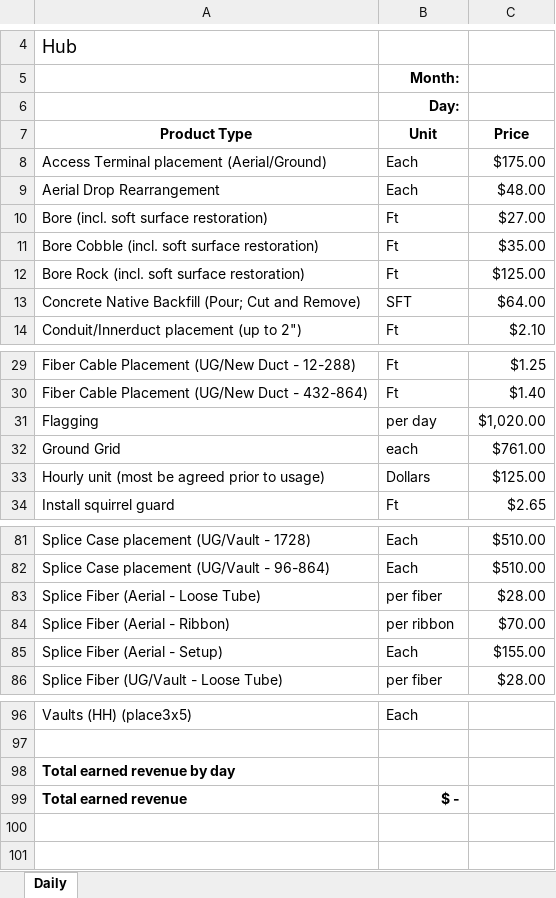
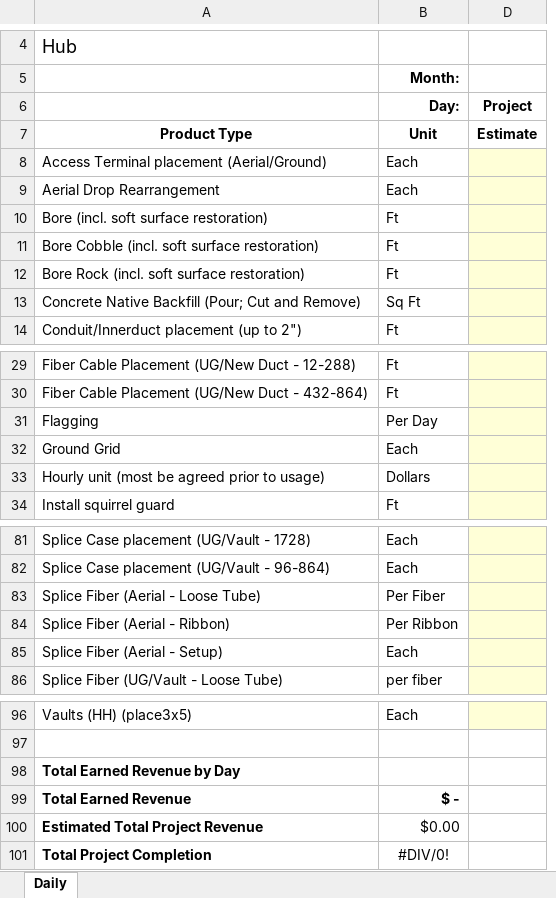
Before and after one commit to Aeronas/hhs-automate, an Excel workbook: HHS Operations/Templates/Template_ProjectTracker.xlsx, sheet Daily, drawn as a sheet; only a part is shown, gaps mark what is left out; values as stored, in another font and other column widths than the file's, no borders; removed rows and columns are numbered as before the commit, all else as after; the diff covers the shown part only; the diff names each change by its address in the sheet, - before the commit and + after, or states it on an @@ line.

Commit message:
Back-End Updates
Testing/Updating Excel Back-End

```diff
--- a/HHS Operations/Templates/Template_ProjectTracker.xlsx (sheet Daily)
+++ b/HHS Operations/Templates/Template_ProjectTracker.xlsx (sheet Daily)
@@ column C hidden, rows 7-14: Price | $175.00 | $48.00 | $27.00 | $35.00 | $125.00 | $64.00 | $2.10; rows 29-34: $1.25 | $1.40 | $1,020.00 | $761.00 | $125.00 | $2.65; rows 81-86: $510.00 | $510.00 | $28.00 | $70.00 | $155.00 | $28.00 @@
+column D (Project), row 7: Estimate
-B13 (Day:): SFT
+B13 (Day:): Sq Ft
-B31 (Day:): per day
+B31 (Day:): Per Day
-B32 (Day:): each
+B32 (Day:): Each
-B83 (Day:): per fiber
+B83 (Day:): Per Fiber
-B84 (Day:): per ribbon
+B84 (Day:): Per Ribbon
-A98: Total earned revenue by day
+A98: Total Earned Revenue by Day
-A99: Total earned revenue
+A99: Total Earned Revenue
+row 100: Estimated Total Project Revenue | $0.00
+row 101: Total Project Completion | #DIV/0!
```
Also changed, not shown: 1 edited cell elsewhere in this sheet, hidden cells, 3 other files.
